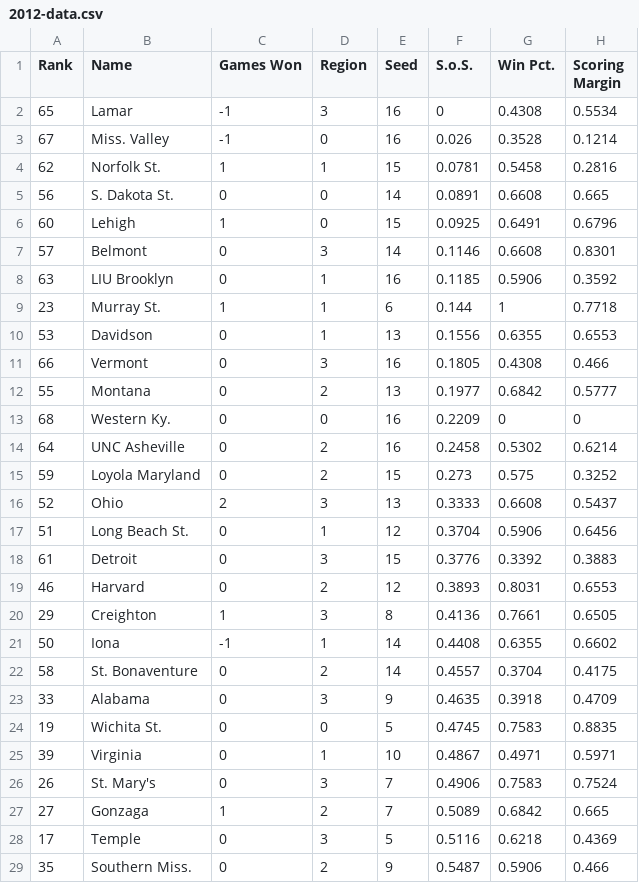
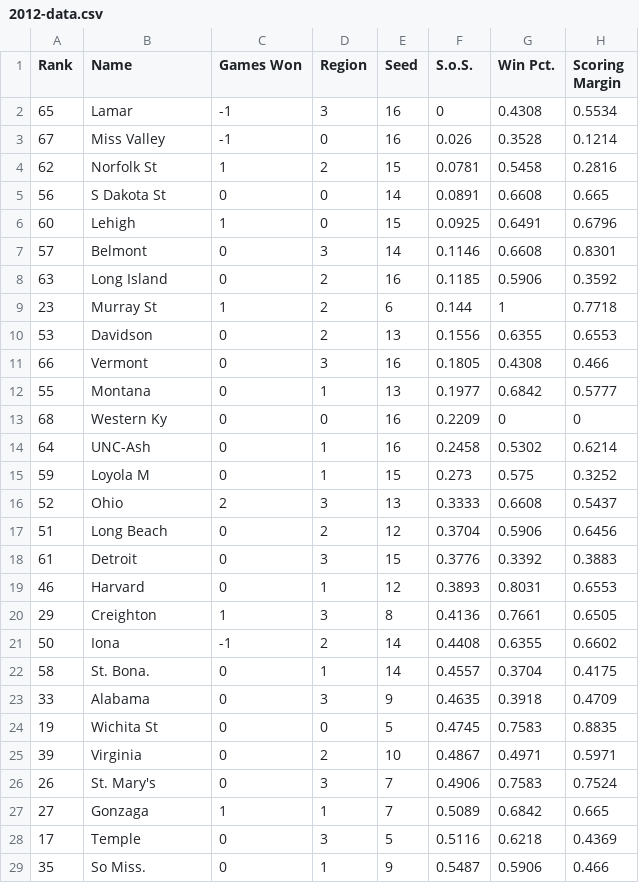
Before and after one commit to rifelpet/weighted-bracket-picker, a CSV file: 2012-data.csv, drawn as a sheet; only a part is shown; the diff covers the shown part only; the diff names each change by its address in the sheet, - before the commit and + after, or states it on an @@ line.

```diff
--- a/2012-data.csv
+++ b/2012-data.csv
-B3 (Name): Miss. Valley
+B3 (Name): Miss Valley
-B4 (Name): Norfolk St.
+B4 (Name): Norfolk St
-D4 (Region): 1
+D4 (Region): 2
-B5 (Name): S. Dakota St.
+B5 (Name): S Dakota St
-B8 (Name): LIU Brooklyn
+B8 (Name): Long Island
-D8:D10 (Region): 1
+D8:D10 (Region): 2
-B9 (Name): Murray St.
+B9 (Name): Murray St
-D12 (Region): 2
+D12 (Region): 1
-B13 (Name): Western Ky.
+B13 (Name): Western Ky
-B14 (Name): UNC Asheville
+B14 (Name): UNC-Ash
-D14:D15 (Region): 2
+D14:D15 (Region): 1
-B15 (Name): Loyola Maryland
+B15 (Name): Loyola M
-B17 (Name): Long Beach St.
+B17 (Name): Long Beach
-D17 (Region): 1
+D17 (Region): 2
-D19 (Region): 2
+D19 (Region): 1
-D21 (Region): 1
+D21 (Region): 2
-B22 (Name): St. Bonaventure
+B22 (Name): St. Bona.
-D22 (Region): 2
+D22 (Region): 1
-B24 (Name): Wichita St.
+B24 (Name): Wichita St
-D25 (Region): 1
+D25 (Region): 2
-D27 (Region): 2
+D27 (Region): 1
-B29 (Name): Southern Miss.
+B29 (Name): So Miss.
-D29 (Region): 2
+D29 (Region): 1
```
Also changed, not shown: 28 edited cells elsewhere in this file, 2010-data.csv, 2011-data.csv, 3 other files.
